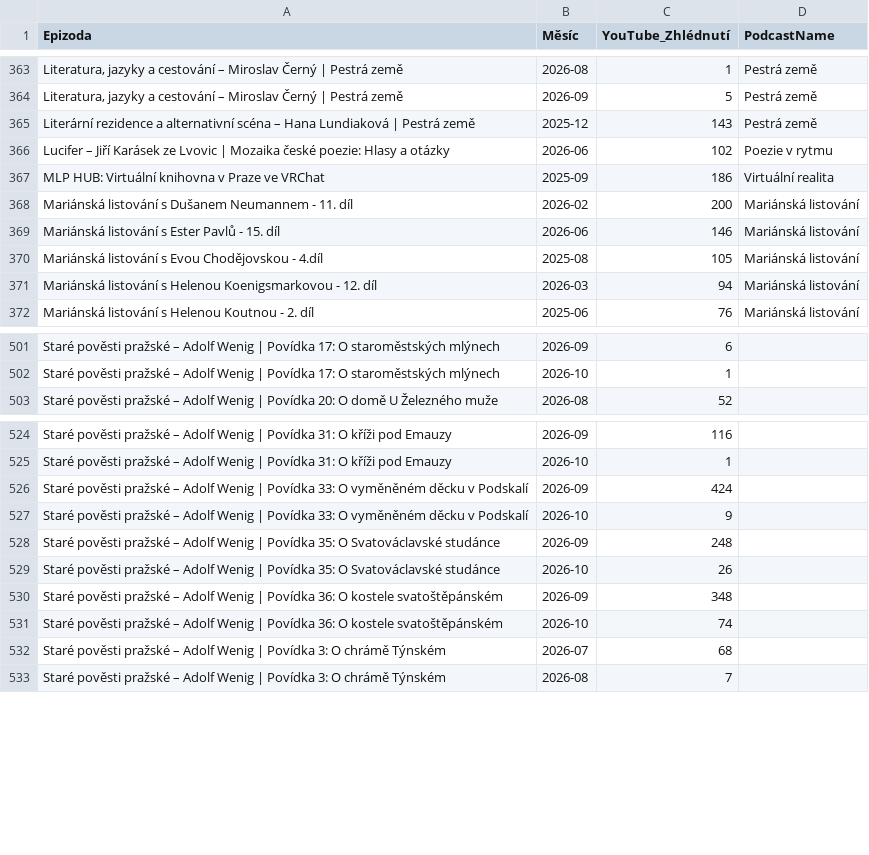
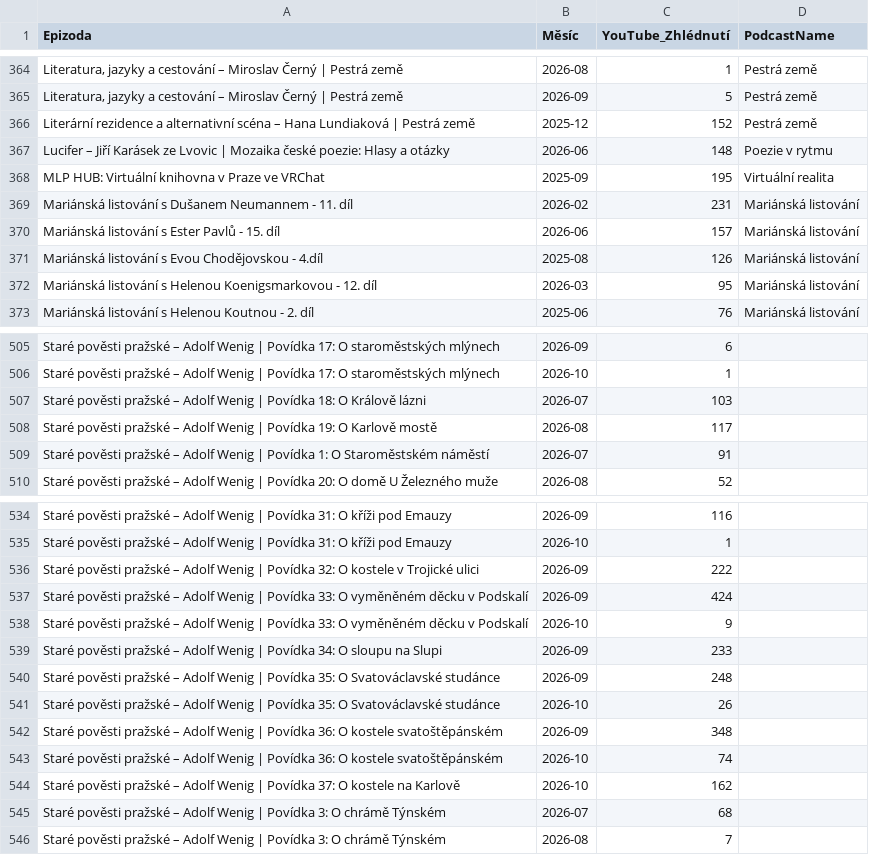
Before and after one commit to vojtisev/Studio, a CSV file: data/MKP Studio - YouTube měsíčně.csv, drawn as a sheet; only a part is shown, gaps mark what is left out; addresses are those after the commit; the diff covers the shown part only; the diff names each change by its address in the sheet, - before the commit and + after, or states it on an @@ line.

```diff
--- a/data/MKP Studio - YouTube měsíčně.csv
+++ b/data/MKP Studio - YouTube měsíčně.csv
-C366 (YouTube_Zhlédnutí): 143
+C366 (YouTube_Zhlédnutí): 152
-C367 (YouTube_Zhlédnutí): 102
+C367 (YouTube_Zhlédnutí): 148
-C368 (YouTube_Zhlédnutí): 186
+C368 (YouTube_Zhlédnutí): 195
-C369 (YouTube_Zhlédnutí): 200
+C369 (YouTube_Zhlédnutí): 231
-C370 (YouTube_Zhlédnutí): 146
+C370 (YouTube_Zhlédnutí): 157
-C371 (YouTube_Zhlédnutí): 105
+C371 (YouTube_Zhlédnutí): 126
-C372 (YouTube_Zhlédnutí): 94
+C372 (YouTube_Zhlédnutí): 95
+row 507: Staré pověsti pražské – Adolf Wenig | Povídka 18: O Králově lázni | 2026-07 | 103
+row 508: Staré pověsti pražské – Adolf Wenig | Povídka 19: O Karlově mostě | 2026-08 | 117
+row 509: Staré pověsti pražské – Adolf Wenig | Povídka 1: O Staroměstském náměstí | 2026-07 | 91
+row 536: Staré pověsti pražské – Adolf Wenig | Povídka 32: O kostele v Trojické ulici | 2026-09 | 222
+row 539: Staré pověsti pražské – Adolf Wenig | Povídka 34: O sloupu na Slupi | 2026-09 | 233
+row 544: Staré pověsti pražské – Adolf Wenig | Povídka 37: O kostele na Karlově | 2026-10 | 162
```
Also changed, not shown: 8 added rows, 22 removed rows and 65 edited cells elsewhere in this file, 3 other files.
